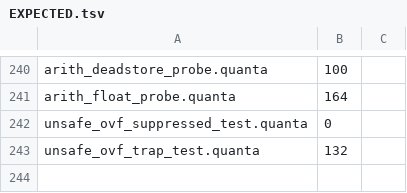
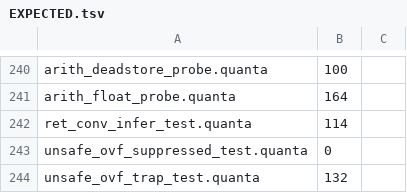
Before and after one commit to jeeex-org/quanta, a TSV file: test_suites/EXPECTED.tsv, drawn as a sheet; only a part is shown, gaps mark what is left out.

```diff
--- a/test_suites/EXPECTED.tsv
+++ b/test_suites/EXPECTED.tsv
@@ -241,2 +241,3 @@ arith_deadstore_probe.quanta	100
 arith_float_probe.quanta	164
+ret_conv_infer_test.quanta	114
 unsafe_ovf_suppressed_test.quanta	0
```
Also changed, not shown: 28 other files.
